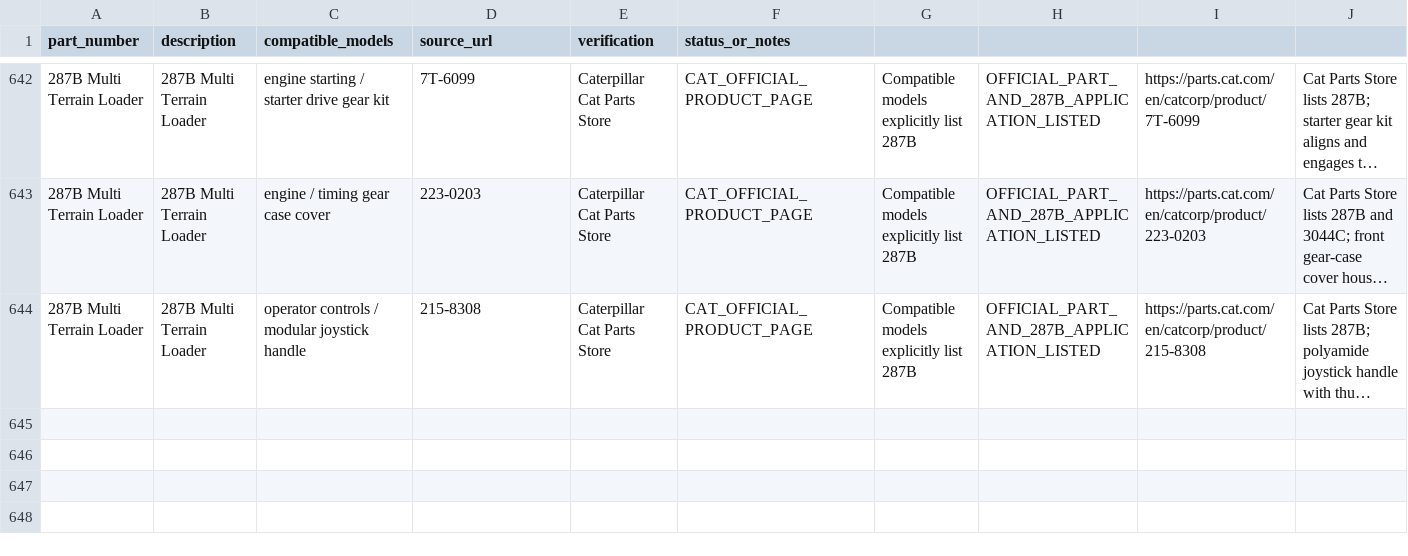
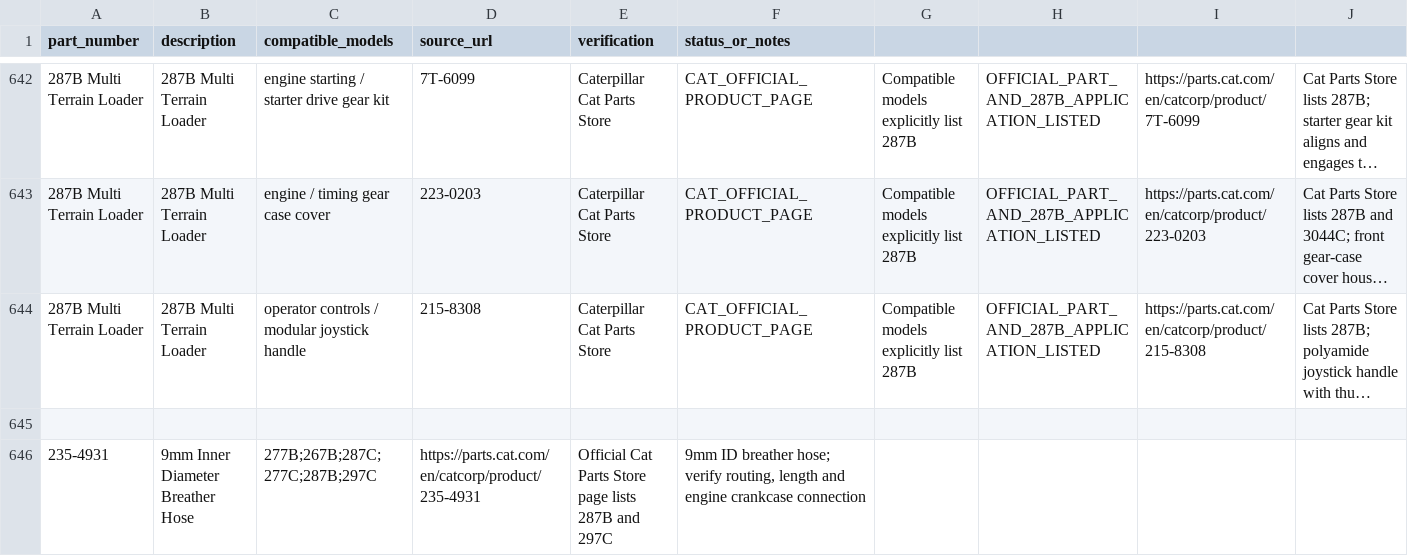
Before and after one commit to saeed860/Amoot-Machine, a CSV file: data/cat-287b-official-parts-verification-2026-11-25.csv, drawn as a sheet; only a part is shown, gaps mark what is left out; long unchanged cells end in …; the diff names each change by its address in the sheet, - before the commit and + after, or states it on an @@ line.

Commit message:
catalog: add 235-4931 Cat 287B and 297C breather hose

```diff
--- a/data/cat-287b-official-parts-verification-2026-11-25.csv
+++ b/data/cat-287b-official-parts-verification-2026-11-25.csv
+row 645: (empty)
+row 646: 235-4931 | 9mm Inner Diameter Breather Hose | 277B;267B;287C;277C;287B;297C | https://parts.cat.com/en/catcorp/product/235-4931 | Official Cat Parts Store page lists 287B and 297C | 9mm ID breather hose; verify routing, length and engine crankcase connection
```
